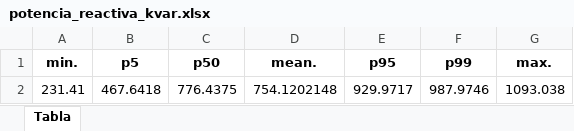
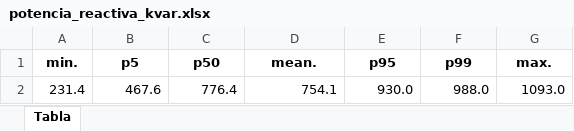
Before and after one commit to JVChaparroUniandes/MVP_InnovaPQ, an Excel workbook: out/Potencias/tablas/potencia_reactiva_kvar.xlsx, sheet Tabla, drawn as a sheet; values as stored, in another font and other column widths than the file's, no borders; removed rows and columns are numbered as before the commit, all else as after; the diff names each change by its address in the sheet, - before the commit and + after, or states it on an @@ line.

```diff
--- a/out/Potencias/tablas/potencia_reactiva_kvar.xlsx (sheet Tabla)
+++ b/out/Potencias/tablas/potencia_reactiva_kvar.xlsx (sheet Tabla)
-row 2: 231.41 | 467.6418 | 776.4375 | 754.1202148 | 929.9717 | 987.9746 | 1093.038
+row 2: 231.4 | 467.6 | 776.4 | 754.1 | 930.0 | 988.0 | 1093.0
```
Also changed, not shown: out/Cumplimiento Código de Red/tablas/limites_aplicables_codigo_red.xlsx, out/Potencias/tablas/descriptivos_potencias.xlsx, 12 other files.
